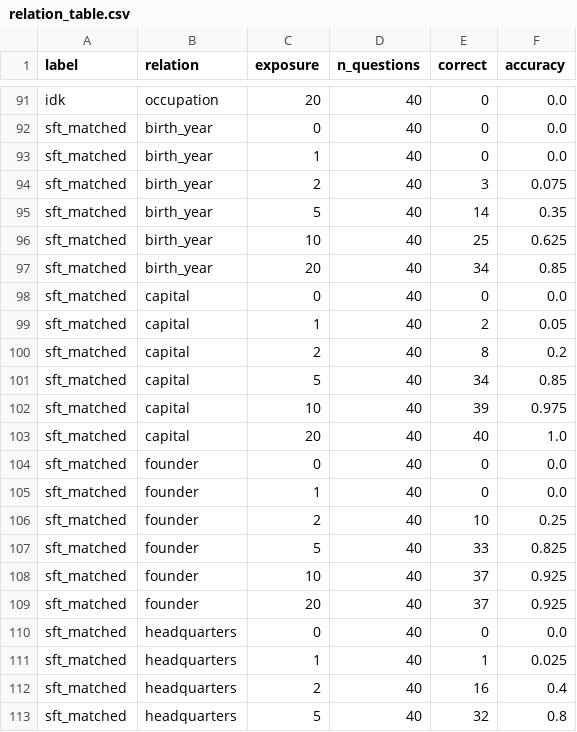
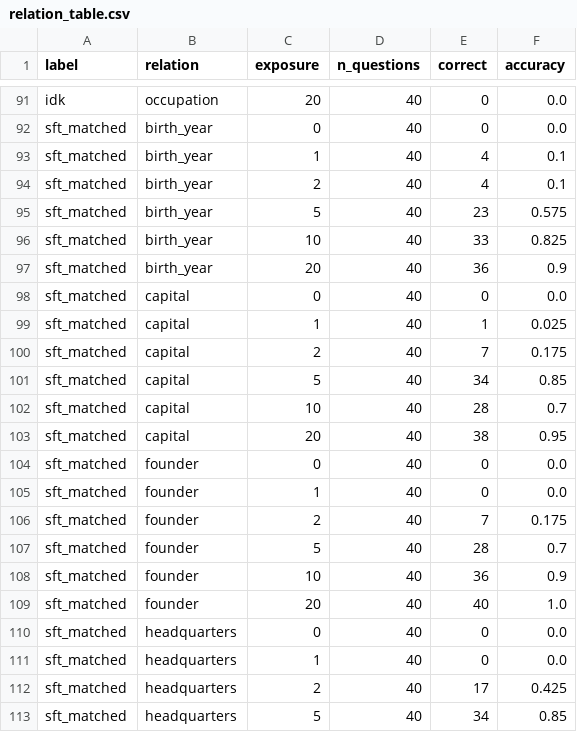
Before and after one commit to princechoudhary16/EpistemicLLM-, a CSV file: p1_exposure/analysis/results/final_main_v0/all/relation_table.csv, drawn as a sheet; only a part is shown, gaps mark what is left out; the diff covers the shown part only.

```diff
--- a/p1_exposure/analysis/results/final_main_v0/all/relation_table.csv
+++ b/p1_exposure/analysis/results/final_main_v0/all/relation_table.csv
@@ -92,22 +92,22 @@ idk,occupation,20,40,0,0.0
 sft_matched,birth_year,0,40,0,0.0
-sft_matched,birth_year,1,40,0,0.0
-sft_matched,birth_year,2,40,3,0.075
-sft_matched,birth_year,5,40,14,0.35
-sft_matched,birth_year,10,40,25,0.625
-sft_matched,birth_year,20,40,34,0.85
+sft_matched,birth_year,1,40,4,0.1
+sft_matched,birth_year,2,40,4,0.1
+sft_matched,birth_year,5,40,23,0.575
+sft_matched,birth_year,10,40,33,0.825
+sft_matched,birth_year,20,40,36,0.9
 sft_matched,capital,0,40,0,0.0
-sft_matched,capital,1,40,2,0.05
-sft_matched,capital,2,40,8,0.2
+sft_matched,capital,1,40,1,0.025
+sft_matched,capital,2,40,7,0.175
 sft_matched,capital,5,40,34,0.85
-sft_matched,capital,10,40,39,0.975
-sft_matched,capital,20,40,40,1.0
+sft_matched,capital,10,40,28,0.7
+sft_matched,capital,20,40,38,0.95
 sft_matched,founder,0,40,0,0.0
 sft_matched,founder,1,40,0,0.0
-sft_matched,founder,2,40,10,0.25
-sft_matched,founder,5,40,33,0.825
-sft_matched,founder,10,40,37,0.925
-sft_matched,founder,20,40,37,0.925
+sft_matched,founder,2,40,7,0.175
+sft_matched,founder,5,40,28,0.7
+sft_matched,founder,10,40,36,0.9
+sft_matched,founder,20,40,40,1.0
 sft_matched,headquarters,0,40,0,0.0
-sft_matched,headquarters,1,40,1,0.025
-sft_matched,headquarters,2,40,16,0.4
-sft_matched,headquarters,5,40,32,0.8
+sft_matched,headquarters,1,40,0,0.0
+sft_matched,headquarters,2,40,17,0.425
+sft_matched,headquarters,5,40,34,0.85
```
Also changed, not shown: 46 edited cells elsewhere in this file, p1_exposure/analysis/results/final_main_v0/all/exposure_table.csv, p1_exposure/analysis/results/final_main_v0/dev/exposure_table.csv, 28 other files.
